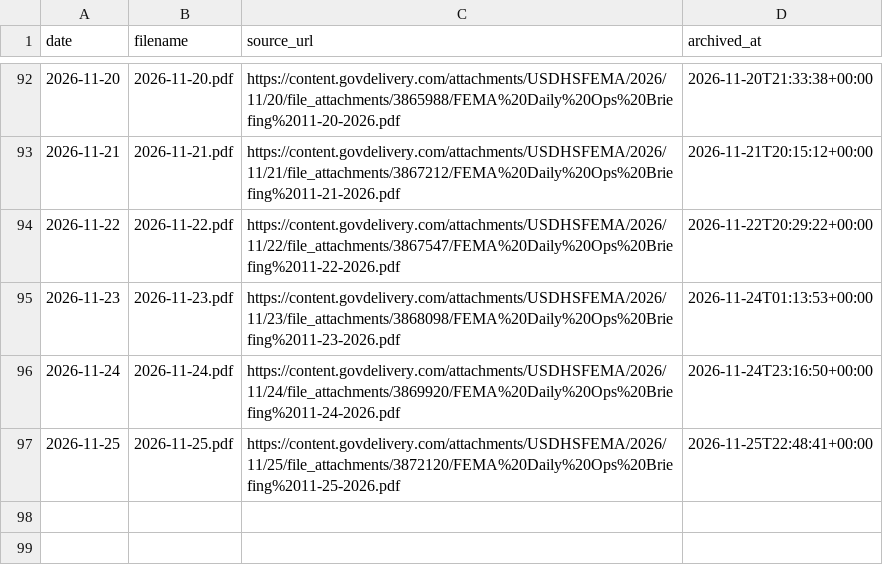
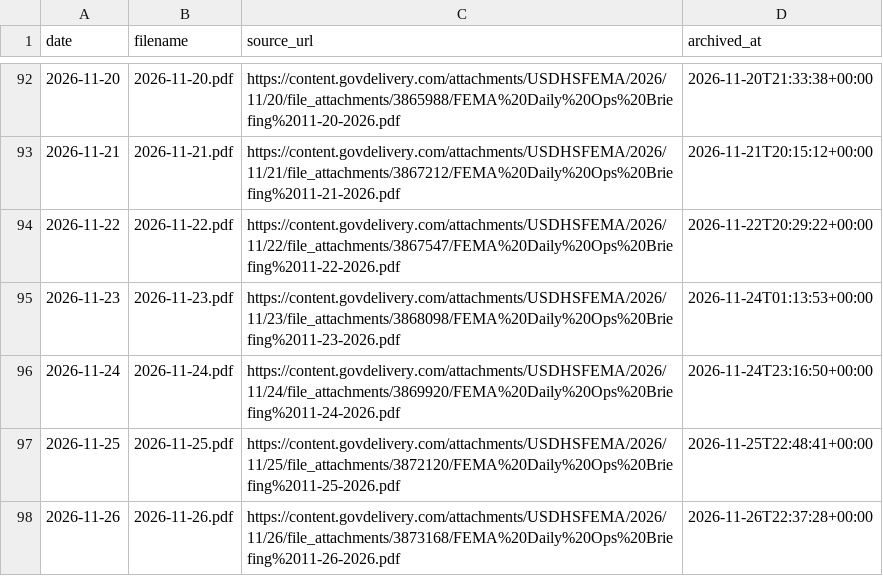
Before and after one commit to Phenom1881/disaster-data, a CSV file: archive/ops-briefings/history.csv, drawn as a sheet; only a part is shown, gaps mark what is left out; the diff names each change by its address in the sheet, - before the commit and + after, or states it on an @@ line.

```diff
--- a/archive/ops-briefings/history.csv
+++ b/archive/ops-briefings/history.csv
+row 98: 2026-11-26 | 2026-11-26.pdf | https://content.govdelivery.com/attachments/USDHSFEMA/2026/11/26/file_attachments/3873168/FEMA%20Daily%20Ops%20Briefing%2011-26-2026.pdf | 2026-11-26T22:37:28+00:00
```
Also changed, not shown: 8 other files.
